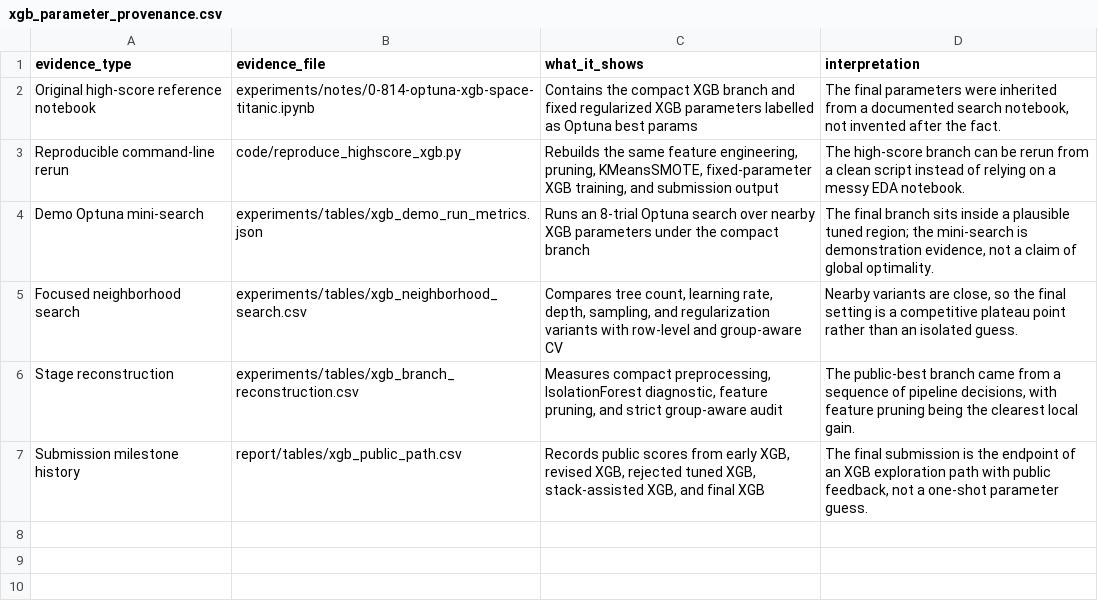
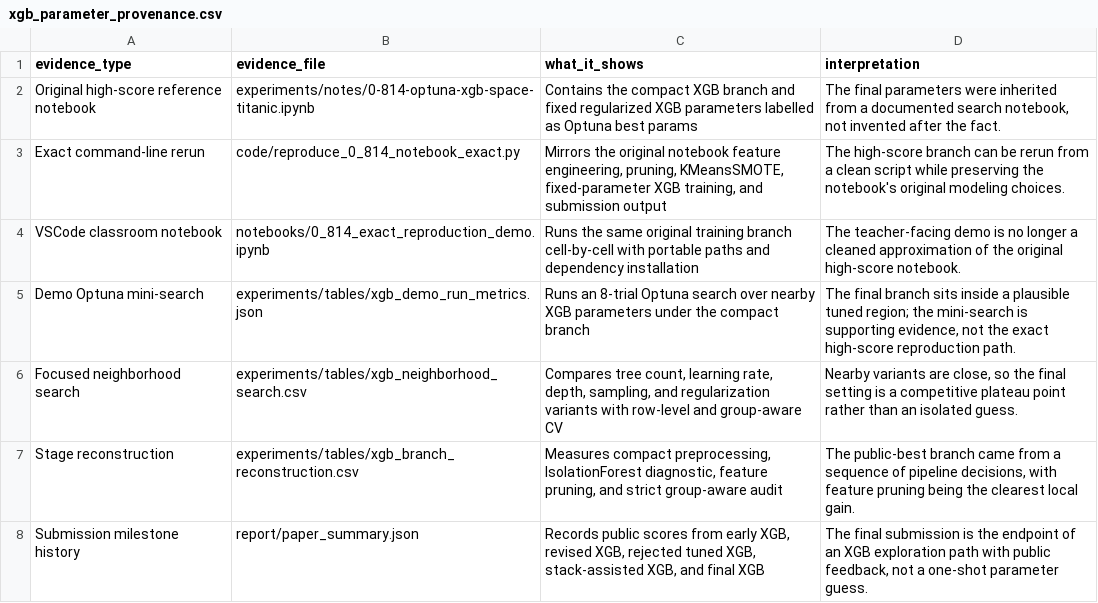
Before and after one commit to Dylan4X/spaceship-titanic-mlworkshop, a CSV file: experiments/tables/xgb_parameter_provenance.csv, drawn as a sheet.

Commit message:
Add exact 0.814 XGB notebook reproduction

```diff
--- a/experiments/tables/xgb_parameter_provenance.csv
+++ b/experiments/tables/xgb_parameter_provenance.csv
@@ -2,6 +2,7 @@
 Original high-score reference notebook,experiments/notes/0-814-optuna-xgb-space-titanic.ipynb,"Contains the compact XGB branch and fixed regularized XGB parameters labelled as Optuna best params","The final parameters were inherited from a documented search notebook, not invented after the fact."
-Reproducible command-line rerun,code/reproduce_highscore_xgb.py,"Rebuilds the same feature engineering, pruning, KMeansSMOTE, fixed-parameter XGB training, and submission output","The high-score branch can be rerun from a clean script instead of relying on a messy EDA notebook."
-Demo Optuna mini-search,experiments/tables/xgb_demo_run_metrics.json,"Runs an 8-trial Optuna search over nearby XGB parameters under the compact branch","The final branch sits inside a plausible tuned region; the mini-search is demonstration evidence, not a claim of global optimality."
+Exact command-line rerun,code/reproduce_0_814_notebook_exact.py,"Mirrors the original notebook feature engineering, pruning, KMeansSMOTE, fixed-parameter XGB training, and submission output","The high-score branch can be rerun from a clean script while preserving the notebook's original modeling choices."
+VSCode classroom notebook,notebooks/0_814_exact_reproduction_demo.ipynb,"Runs the same original training branch cell-by-cell with portable paths and dependency installation","The teacher-facing demo is no longer a cleaned approximation of the original high-score notebook."
+Demo Optuna mini-search,experiments/tables/xgb_demo_run_metrics.json,"Runs an 8-trial Optuna search over nearby XGB parameters under the compact branch","The final branch sits inside a plausible tuned region; the mini-search is supporting evidence, not the exact high-score reproduction path."
 Focused neighborhood search,experiments/tables/xgb_neighborhood_search.csv,"Compares tree count, learning rate, depth, sampling, and regularization variants with row-level and group-aware CV","Nearby variants are close, so the final setting is a competitive plateau point rather than an isolated guess."
 Stage reconstruction,experiments/tables/xgb_branch_reconstruction.csv,"Measures compact preprocessing, IsolationForest diagnostic, feature pruning, and strict group-aware audit","The public-best branch came from a sequence of pipeline decisions, with feature pruning being the clearest local gain."
-Submission milestone history,report/tables/xgb_public_path.csv,"Records public scores from early XGB, revised XGB, rejected tuned XGB, stack-assisted XGB, and final XGB","The final submission is the endpoint of an XGB exploration path with public feedback, not a one-shot parameter guess."
+Submission milestone history,report/paper_summary.json,"Records public scores from early XGB, revised XGB, rejected tuned XGB, stack-assisted XGB, and final XGB","The final submission is the endpoint of an XGB exploration path with public feedback, not a one-shot parameter guess."
```
Also changed, not shown: submissions/submission_xgb_reference_0814.csv, 10 other files.
